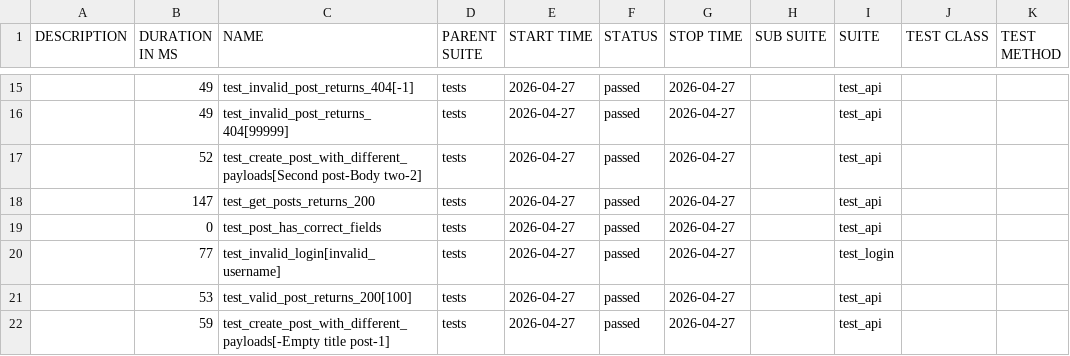
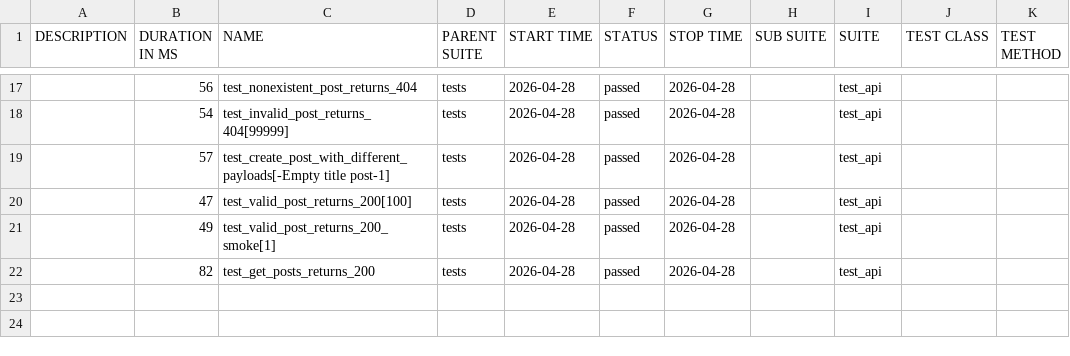
Before and after one commit to radekmeloun/testing_lessons, a CSV file: regression/data/suites.csv, drawn as a sheet; only a part is shown, gaps mark what is left out; the diff covers the shown part only.

```diff
--- a/regression/data/suites.csv
+++ b/regression/data/suites.csv
@@ -15,8 +17,6 @@
-"","49","test_invalid_post_returns_404[-1]","tests","2026-04-27","passed","2026-04-27","","test_api","",""
-"","49","test_invalid_post_returns_404[99999]","tests","2026-04-27","passed","2026-04-27","","test_api","",""
-"","52","test_create_post_with_different_payloads[Second post-Body two-2]","tests","2026-04-27","passed","2026-04-27","","test_api","",""
-"","147","test_get_posts_returns_200","tests","2026-04-27","passed","2026-04-27","","test_api","",""
-"","0","test_post_has_correct_fields","tests","2026-04-27","passed","2026-04-27","","test_api","",""
-"","77","test_invalid_login[invalid_username]","tests","2026-04-27","passed","2026-04-27","","test_login","",""
-"","53","test_valid_post_returns_200[100]","tests","2026-04-27","passed","2026-04-27","","test_api","",""
-"","59","test_create_post_with_different_payloads[-Empty title post-1]","tests","2026-04-27","passed","2026-04-27","","test_api","",""
+"","56","test_nonexistent_post_returns_404","tests","2026-04-28","passed","2026-04-28","","test_api","",""
+"","54","test_invalid_post_returns_404[99999]","tests","2026-04-28","passed","2026-04-28","","test_api","",""
+"","57","test_create_post_with_different_payloads[-Empty title post-1]","tests","2026-04-28","passed","2026-04-28","","test_api","",""
+"","47","test_valid_post_returns_200[100]","tests","2026-04-28","passed","2026-04-28","","test_api","",""
+"","49","test_valid_post_returns_200_smoke[1]","tests","2026-04-28","passed","2026-04-28","","test_api","",""
+"","82","test_get_posts_returns_200","tests","2026-04-28","passed","2026-04-28","","test_api","",""
```
Also changed, not shown: 4 added rows, 2 removed rows and 39 edited cells elsewhere in this file, 36 other files.
